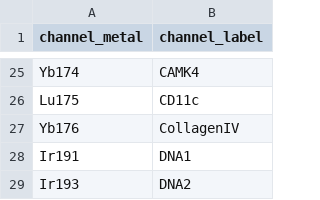
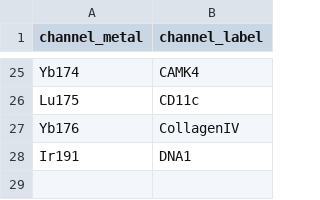
Before and after one commit to ciccalab/SIMPLI, a CSV file: example_data/metadata/channel_metadata.csv, drawn as a sheet; only a part is shown, gaps mark what is left out.

Commit message:
Changed the metadata files to fit the new example data.

```diff
--- a/example_data/metadata/channel_metadata.csv
+++ b/example_data/metadata/channel_metadata.csv
@@ -28,2 +28 @@ Yb176,CollagenIV
 Ir191,DNA1
-Ir193,DNA2
```
Also changed, not shown: example_data/metadata/marker_area_metadata.csv, example_data/metadata/sample_metadata.csv.
